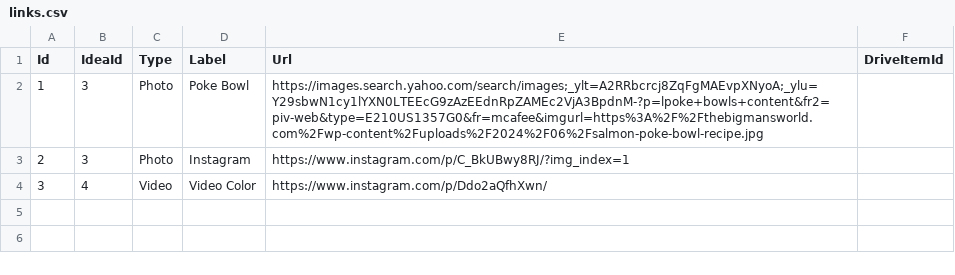
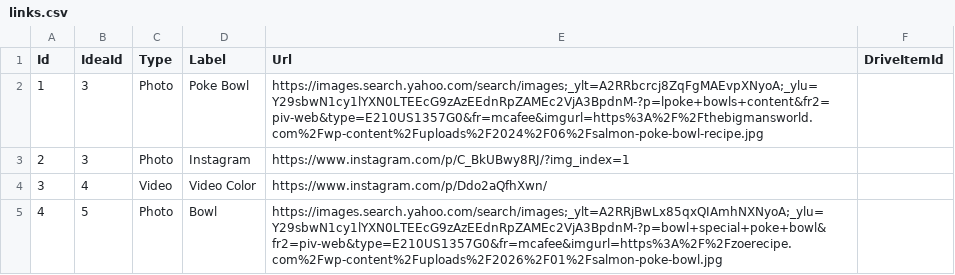
Before and after one commit to cvcunningham/LTP-MKT, a CSV file: mockup_1/api/Data/links.csv, drawn as a sheet.

```diff
--- a/mockup_1/api/Data/links.csv
+++ b/mockup_1/api/Data/links.csv
@@ -4 +4,2 @@ Id,IdeaId,Type,Label,Url,DriveItemId
 3,4,Video,Video Color,https://www.instagram.com/p/Ddo2aQfhXwn/,
+4,5,Photo,Bowl,https://images.search.yahoo.com/search/images;_ylt=A2RRjBwLx85qxQIAmhNXNyoA;_ylu=Y29sbwN1cy1lYXN0LTEEcG9zAzEEdnRpZAMEc2VjA3BpdnM-?p=bowl+special+poke+bowl&fr2=piv-web&type=E210US1357G0&fr=mcafee&imgurl=https%3A%2F%2Fzoerecipe.com%2Fwp-content%2Fuploads%2F2026%2F01%2Fsalmon-poke-bowl.jpg,
```
Also changed, not shown: mockup_1/api/Data/ideas.csv, 1 other file.
